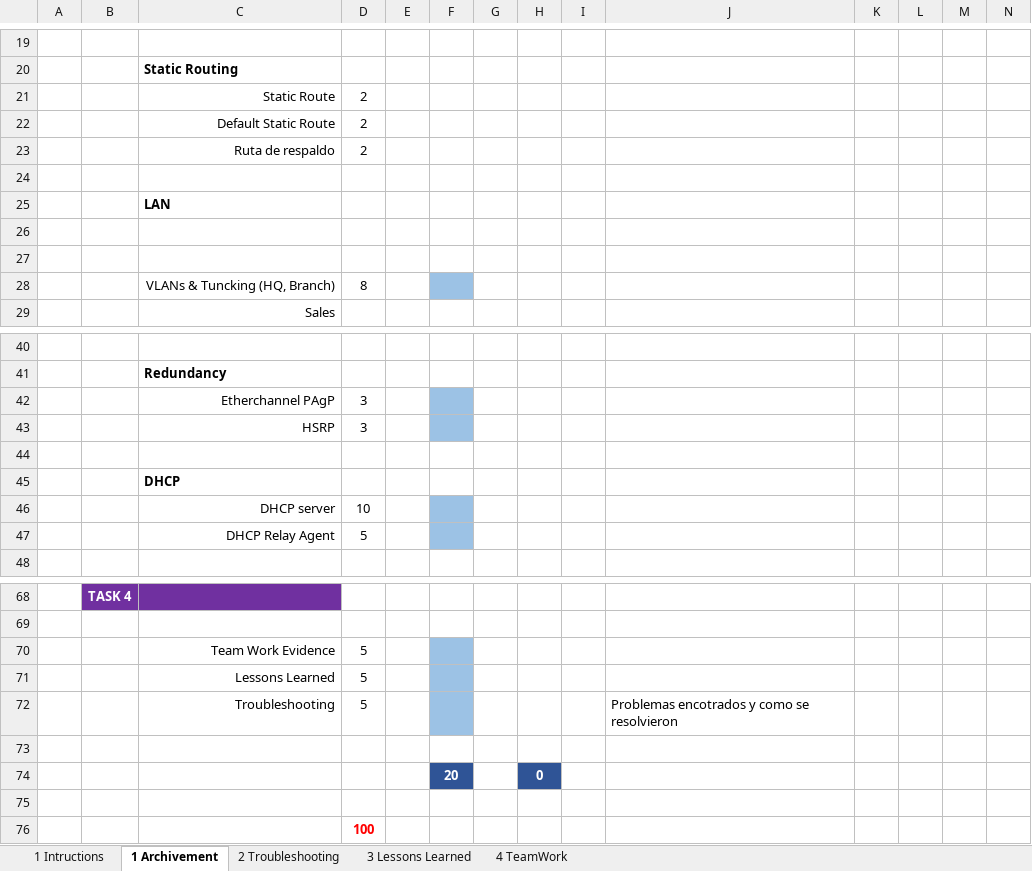
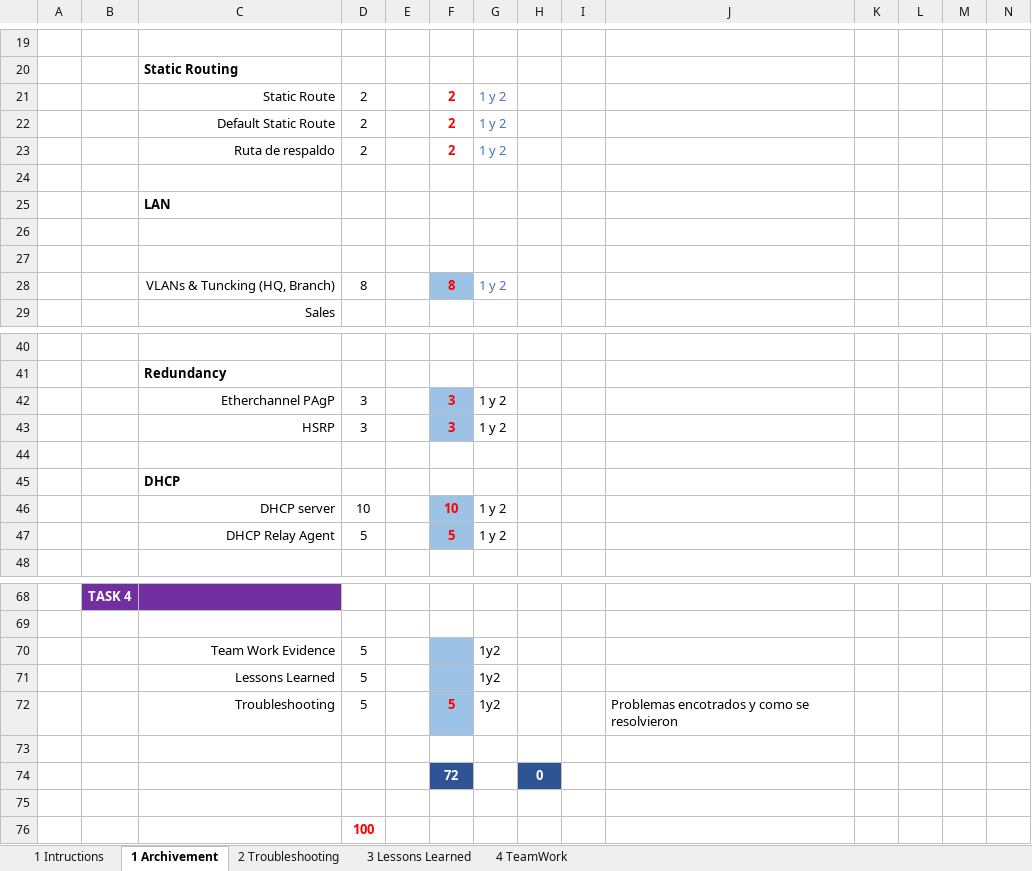
Before and after one commit to OrtizAxel/Caso-de-estudio, an Excel workbook: CheckLis.xlsx, sheet 1 Archivement, drawn as a sheet; only a part is shown, gaps mark what is left out; values as stored, in another font and other column widths than the file's, no borders; charts and pictures not drawn; the diff covers the shown part only; the diff names each change by its address in the sheet, - before the commit and + after, or states it on an @@ line.

Commit message:
Add files via upload
DHCP, enrutamiento estático, HSRP, inter-VLAN, SSH

```diff
--- a/CheckLis.xlsx (sheet 1 Archivement)
+++ b/CheckLis.xlsx (sheet 1 Archivement)
-F21:F23: (empty)
+F21:F23: 2
-G21:G23: (empty)
+G21:G23: 1 y 2
-F28: (empty)
+F28: 8
-G28: (empty)
+G28: 1 y 2
-F42:F43: (empty)
+F42:F43: 3
-G42:G43: (empty)
+G42:G43: 1 y 2
-F46: (empty)
+F46: 10
-G46:G47: (empty)
+G46:G47: 1 y 2
-F47: (empty)
+F47: 5
-G70:G72: (empty)
+G70:G72: 1y2
-F72: (empty)
+F72: 5
-F74: 20
+F74: 72
```
Also changed, not shown: 8 edited cells elsewhere in this sheet, sheet 2 Troubleshooting.
